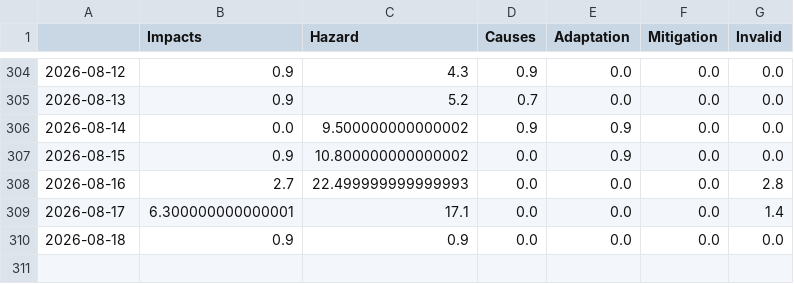
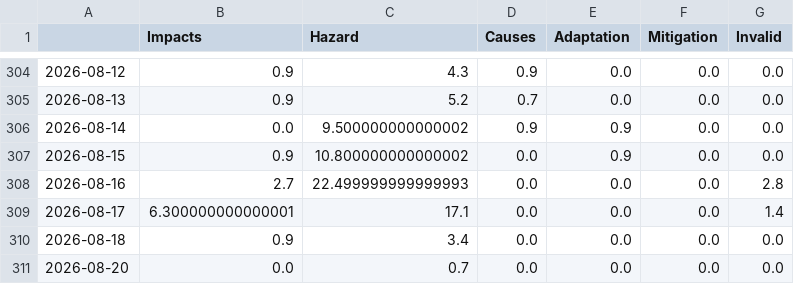
Before and after one commit to tg-news/EarthquakeIsComing, a CSV file: csv/topics_date.csv, drawn as a sheet; only a part is shown, gaps mark what is left out.

```diff
--- a/csv/topics_date.csv
+++ b/csv/topics_date.csv
@@ -309,2 +309,3 @@
 2026-08-17,6.300000000000001,17.1,0.0,0.0,0.0,1.4
-2026-08-18,0.9,0.9,0.0,0.0,0.0,0.0
+2026-08-18,0.9,3.4,0.0,0.0,0.0,0.0
+2026-08-20,0.0,0.7,0.0,0.0,0.0,0.0
```
Also changed, not shown: 5 other files.
